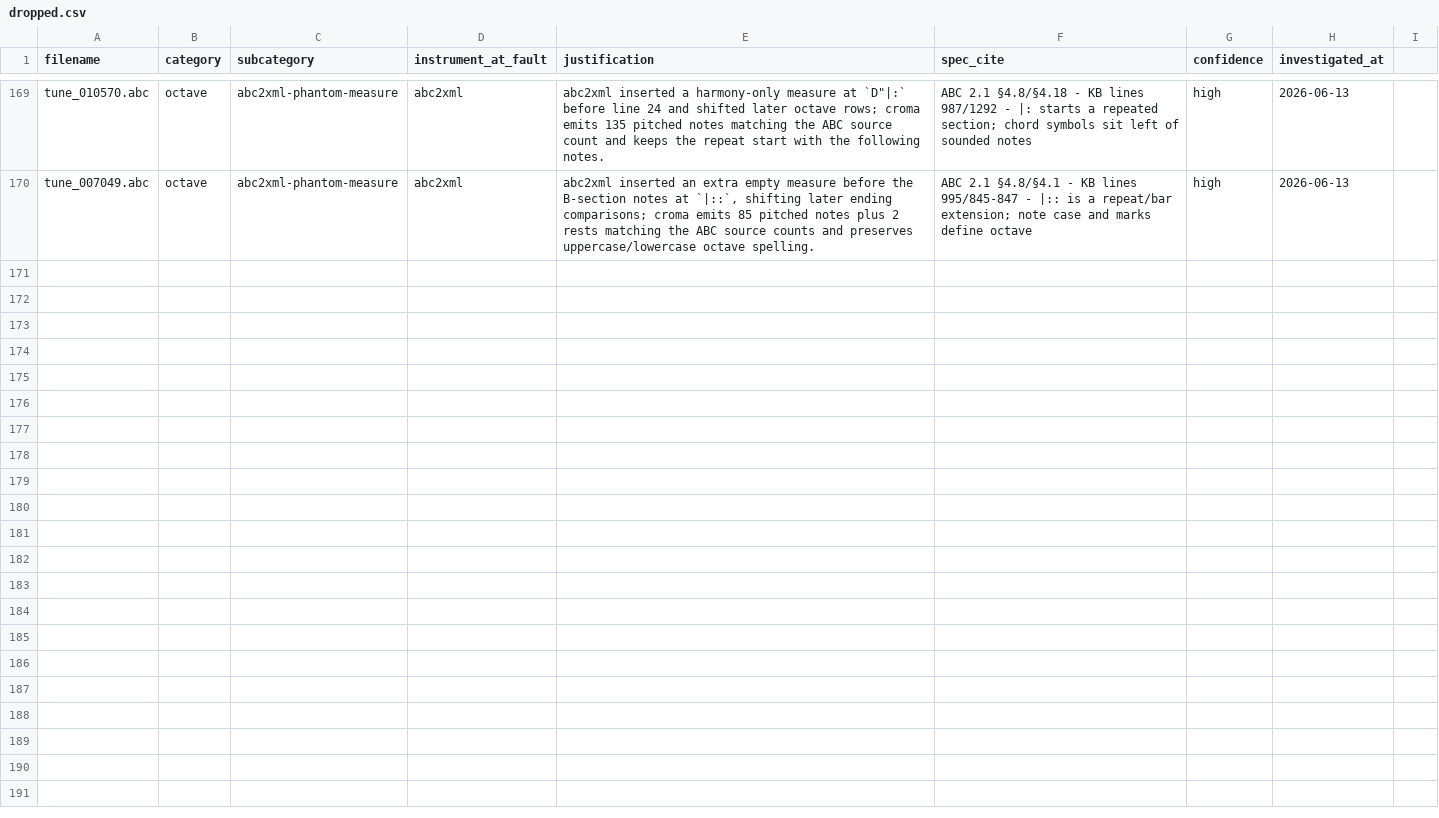
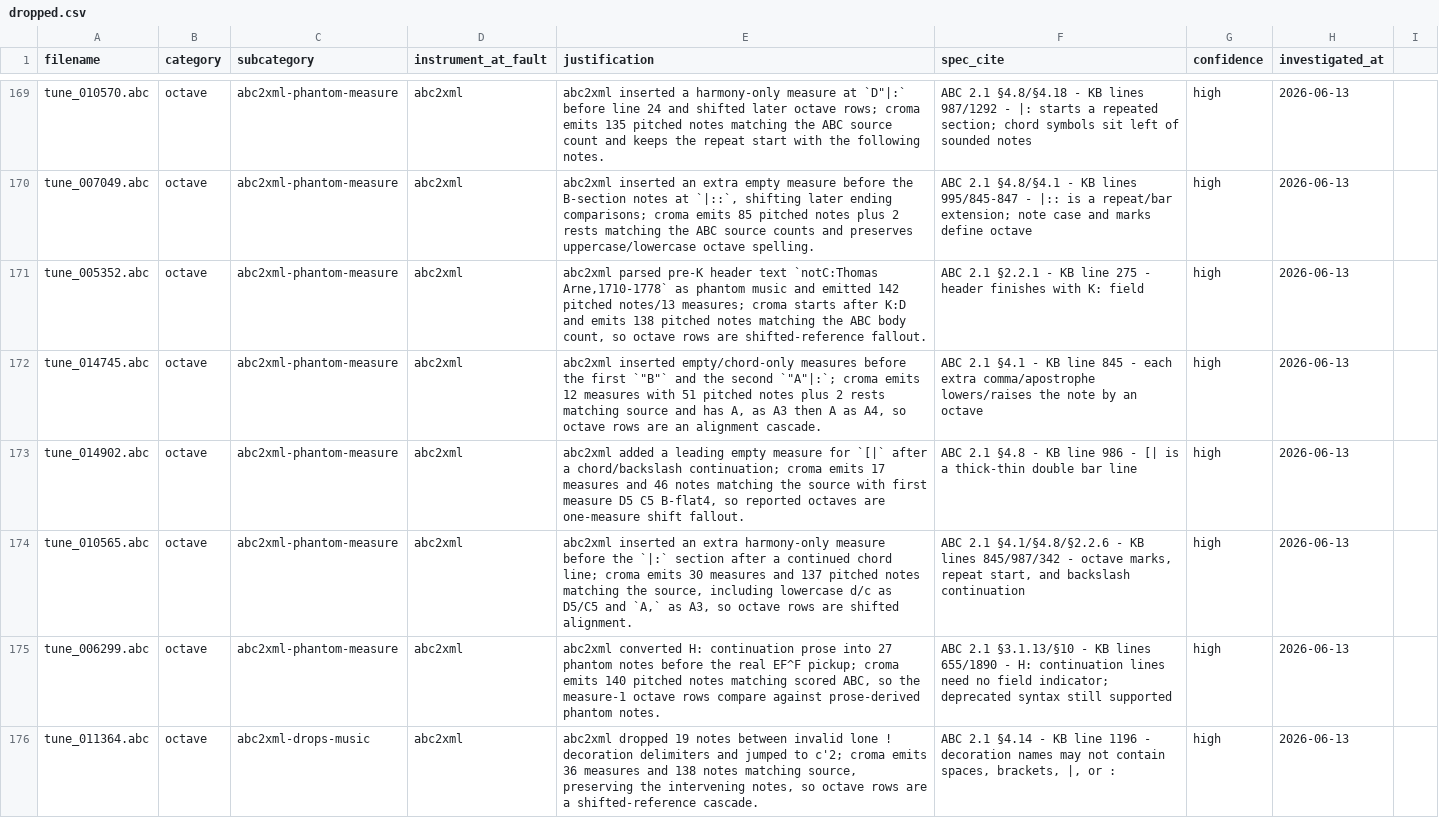
Before and after one commit to ro-ag/croma, a CSV file: docs/comparison/abc2xml-divergences/dropped.csv, drawn as a sheet; only a part is shown, gaps mark what is left out; the diff covers the shown part only.

Commit message:
Fix line-leading colon after section final

```diff
--- a/docs/comparison/abc2xml-divergences/dropped.csv
+++ b/docs/comparison/abc2xml-divergences/dropped.csv
@@ -170 +170,7 @@ tune_010570.abc,octave,abc2xml-phantom-measure,abc2xml,"abc2xml inserted a harmo
 tune_007049.abc,octave,abc2xml-phantom-measure,abc2xml,"abc2xml inserted an extra empty measure before the B-section notes at `|::`, shifting later ending comparisons; croma emits 85 pitched notes plus 2 rests matching the ABC source counts and preserves uppercase/lowercase octave spelling.","ABC 2.1 §4.8/§4.1 - KB lines 995/845-847 - |:: is a repeat/bar extension; note case and marks define octave",high,2026-06-13
+tune_005352.abc,octave,abc2xml-phantom-measure,abc2xml,"abc2xml parsed pre-K header text `notC:Thomas Arne,1710-1778` as phantom music and emitted 142 pitched notes/13 measures; croma starts after K:D and emits 138 pitched notes matching the ABC body count, so octave rows are shifted-reference fallout.","ABC 2.1 §2.2.1 - KB line 275 - header finishes with K: field",high,2026-06-13
+tune_014745.abc,octave,abc2xml-phantom-measure,abc2xml,"abc2xml inserted empty/chord-only measures before the first `""B""` and the second `""A""|:`; croma emits 12 measures with 51 pitched notes plus 2 rests matching source and has A, as A3 then A as A4, so octave rows are an alignment cascade.","ABC 2.1 §4.1 - KB line 845 - each extra comma/apostrophe lowers/raises the note by an octave",high,2026-06-13
+tune_014902.abc,octave,abc2xml-phantom-measure,abc2xml,"abc2xml added a leading empty measure for `[|` after a chord/backslash continuation; croma emits 17 measures and 46 notes matching the source with first measure D5 C5 B-flat4, so reported octaves are one-measure shift fallout.","ABC 2.1 §4.8 - KB line 986 - [| is a thick-thin double bar line",high,2026-06-13
+tune_010565.abc,octave,abc2xml-phantom-measure,abc2xml,"abc2xml inserted an extra harmony-only measure before the `|:` section after a continued chord line; croma emits 30 measures and 137 pitched notes matching the source, including lowercase d/c as D5/C5 and `A,` as A3, so octave rows are shifted alignment.","ABC 2.1 §4.1/§4.8/§2.2.6 - KB lines 845/987/342 - octave marks, repeat start, and backslash continuation",high,2026-06-13
+tune_006299.abc,octave,abc2xml-phantom-measure,abc2xml,"abc2xml converted H: continuation prose into 27 phantom notes before the real EF^F pickup; croma emits 140 pitched notes matching scored ABC, so the measure-1 octave rows compare against prose-derived phantom notes.","ABC 2.1 §3.1.13/§10 - KB lines 655/1890 - H: continuation lines need no field indicator; deprecated syntax still supported",high,2026-06-13
+tune_011364.abc,octave,abc2xml-drops-music,abc2xml,"abc2xml dropped 19 notes between invalid lone ! decoration delimiters and jumped to c'2; croma emits 36 measures and 138 notes matching source, preserving the intervening notes, so octave rows are a shifted-reference cascade.","ABC 2.1 §4.14 - KB line 1196 - decoration names may not contain spaces, brackets, |, or :",high,2026-06-13
```
Also changed, not shown: 5 added rows elsewhere in this file, docs/comparison/abc2xml-divergences/whitelist.csv, 3 other files.
